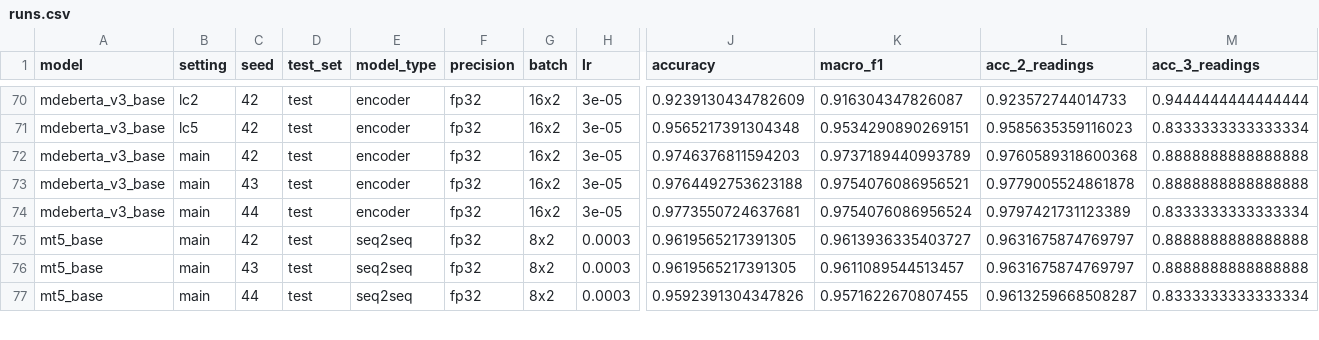
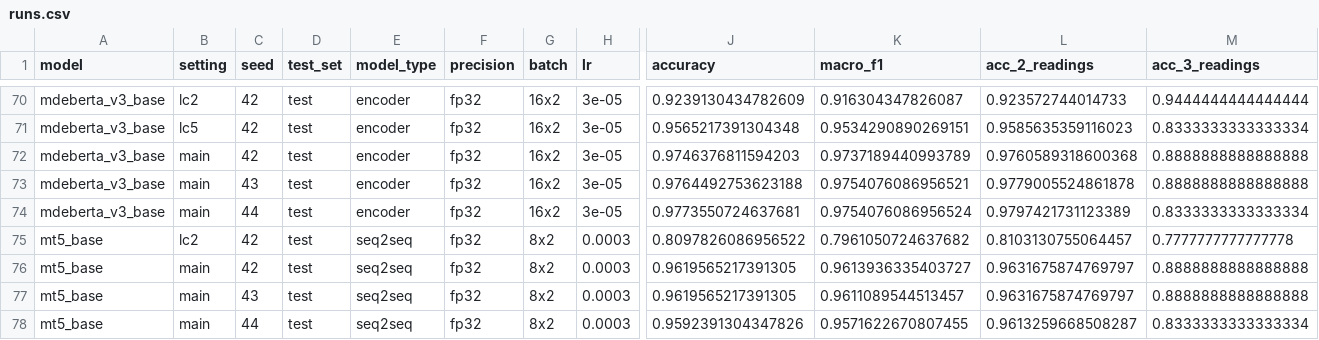
Before and after one commit to kawshikbuet17/bangla-heteronym-benchmark, a CSV file: results/runs.csv, drawn as a sheet; only a part is shown, gaps mark what is left out; rows hold the shown columns only; the diff names each change by its address in the sheet, - before the commit and + after, or states it on an @@ line.

Commit message:
Add results: learning curve lc2 seed42 mt5_base

```diff
--- a/results/runs.csv
+++ b/results/runs.csv
+row 75: mt5_base | lc2 | 42 | test | seq2seq | fp32 | 8x2 | 0.0003 | 0.8097826086956522 | 0.7961050724637682 | 0.8103130755064457 | 0.7777777777777778
```
Also changed, not shown: results/learning_curve.csv, results/summary.csv, 6 other files.
